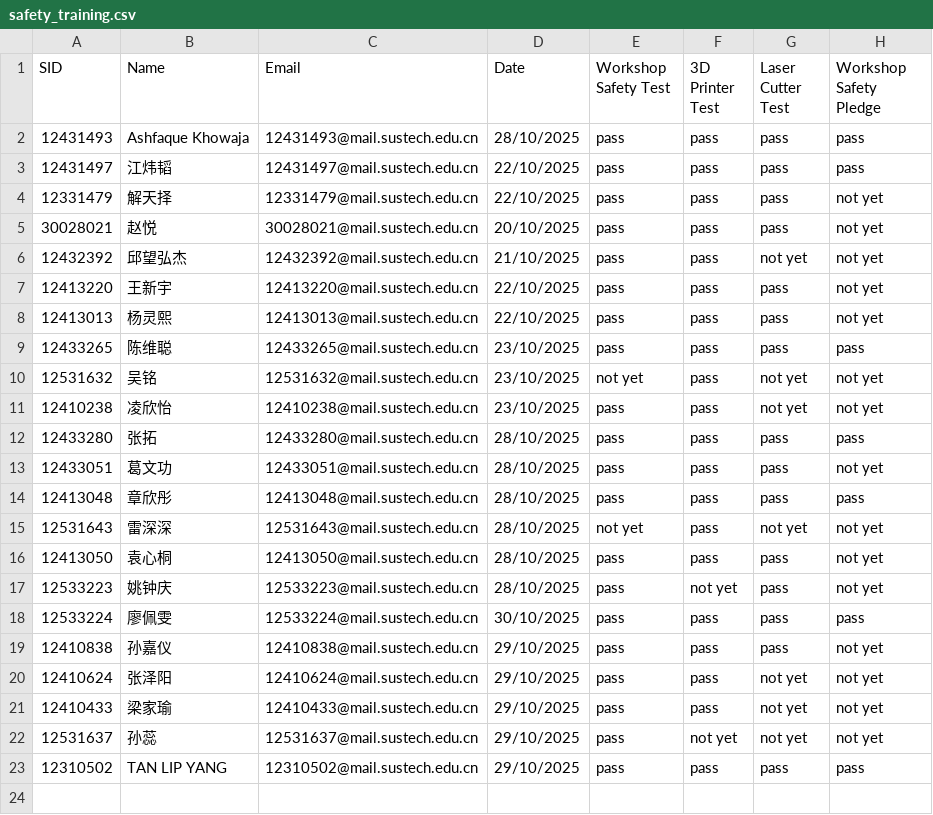
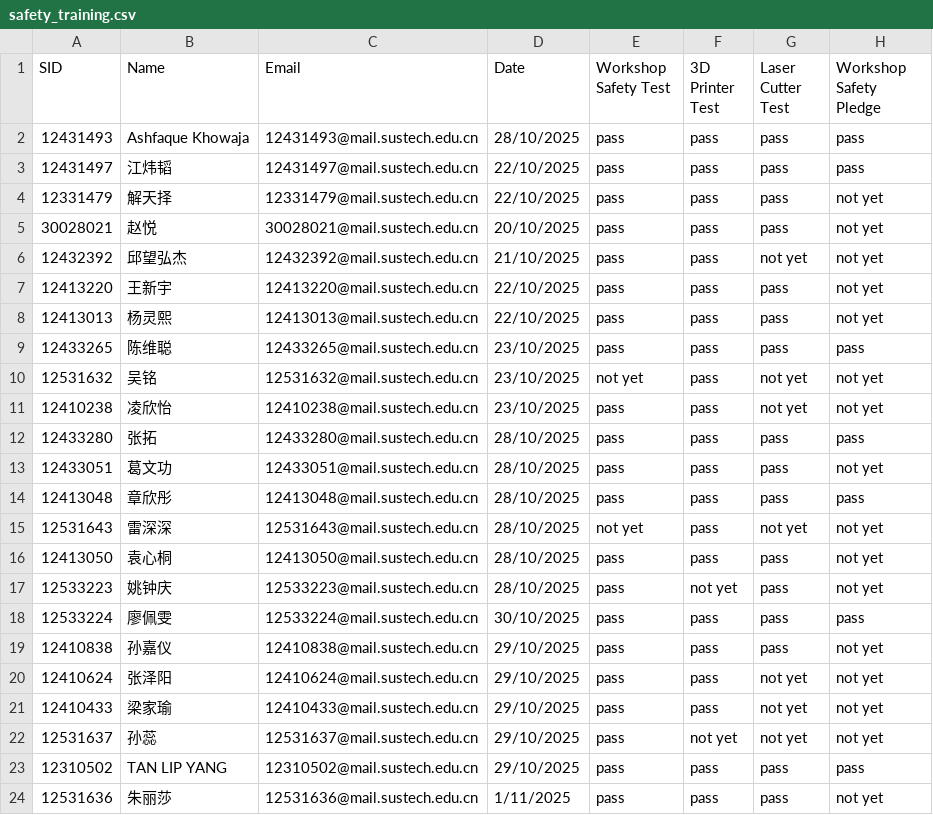
Before and after one commit to Immersive-Design-Group/SD-Workshop-Website, a CSV file: Data_collect/safety_training.csv, drawn as a sheet; the diff names each change by its address in the sheet, - before the commit and + after, or states it on an @@ line.

Commit message:
Update safety_training.csv

```diff
--- a/Data_collect/safety_training.csv
+++ b/Data_collect/safety_training.csv
+row 24: 12531636 | 朱丽莎 | 12531636@mail.sustech.edu.cn | 1/11/2025 | pass | pass | pass | not yet
```
